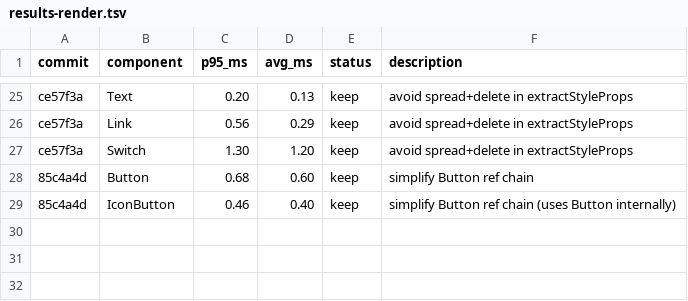
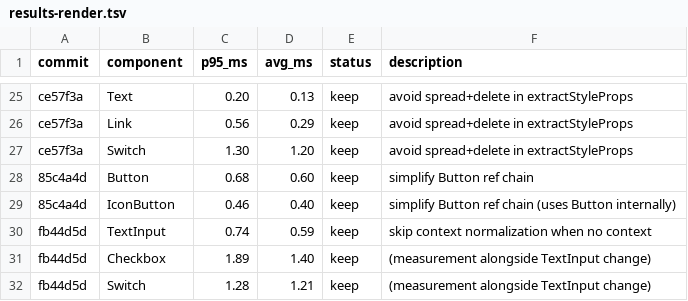
Before and after one commit to commercetools/nimbus, a TSV file: packages/nimbus/results-render.tsv, drawn as a sheet; only a part is shown, gaps mark what is left out.

```diff
--- a/packages/nimbus/results-render.tsv
+++ b/packages/nimbus/results-render.tsv
@@ -29 +29,4 @@ ce57f3a	Switch	1.30	1.20	keep	avoid spread+delete in extractStyleProps
 85c4a4d	IconButton	0.46	0.40	keep	simplify Button ref chain (uses Button internally)
+fb44d5d	TextInput	0.74	0.59	keep	skip context normalization when no context
+fb44d5d	Checkbox	1.89	1.40	keep	(measurement alongside TextInput change)
+fb44d5d	Switch	1.28	1.21	keep	(measurement alongside TextInput change)
```
